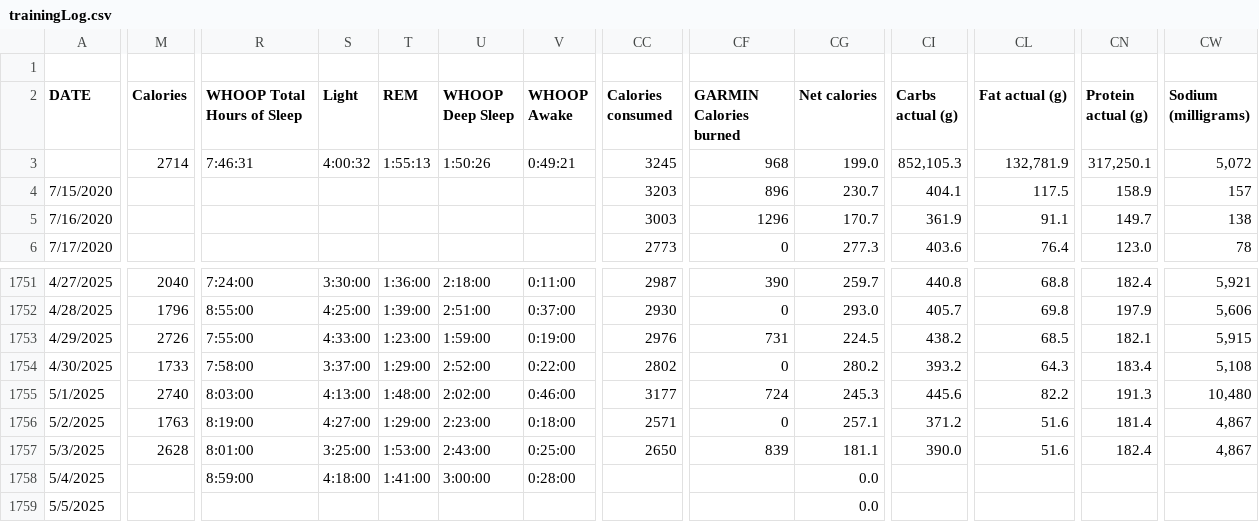
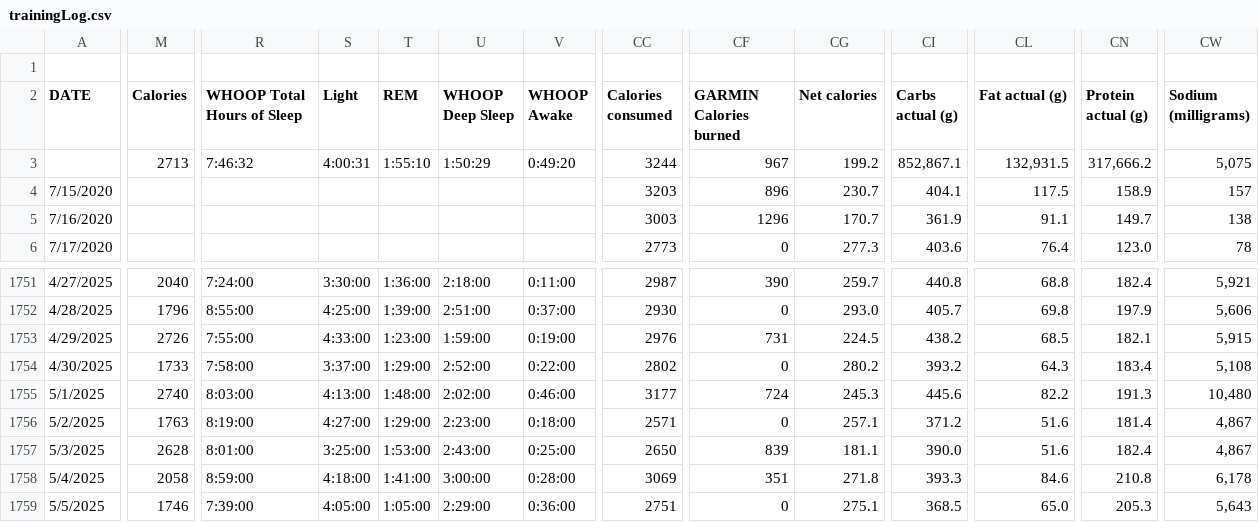
Before and after one commit to ptsouth97/traininglogWebserver, a CSV file: trainingLog.csv, drawn as a sheet; only a part is shown, gaps mark what is left out; the diff covers the shown part only; the diff names each change by its address in the sheet, - before the commit and + after, or states it on an @@ line.

```diff
--- a/trainingLog.csv
+++ b/trainingLog.csv
-M3 (Calories): 2714
+M3 (Calories): 2713
-R3 (WHOOP Total Hours of Sleep): 7:46:31
+R3 (WHOOP Total Hours of Sleep): 7:46:32
-S3 (Light): 4:00:32
+S3 (Light): 4:00:31
-T3 (REM): 1:55:13
+T3 (REM): 1:55:10
-U3 (WHOOP Deep Sleep): 1:50:26
+U3 (WHOOP Deep Sleep): 1:50:29
-V3 (WHOOP Awake): 0:49:21
+V3 (WHOOP Awake): 0:49:20
-CC3 (Calories consumed): 3245
+CC3 (Calories consumed): 3244
-CF3 (GARMIN Calories burned): 968
+CF3 (GARMIN Calories burned): 967
-CG3 (Net calories): 199.0
+CG3 (Net calories): 199.2
-CI3 (Carbs actual (g)): 852,105.3
+CI3 (Carbs actual (g)): 852,867.1
-CL3 (Fat actual (g)): 132,781.9
+CL3 (Fat actual (g)): 132,931.5
-CN3 (Protein actual (g)): 317,250.1
+CN3 (Protein actual (g)): 317,666.2
-CW3 (Sodium (milligrams)): 5,072
+CW3 (Sodium (milligrams)): 5,075
-M1758 (Calories): (empty)
+M1758 (Calories): 2058
-CC1758 (Calories consumed): (empty)
+CC1758 (Calories consumed): 3069
-CF1758 (GARMIN Calories burned): (empty)
+CF1758 (GARMIN Calories burned): 351
-CG1758 (Net calories): 0.0
+CG1758 (Net calories): 271.8
-CI1758 (Carbs actual (g)): (empty)
+CI1758 (Carbs actual (g)): 393.3
-CL1758 (Fat actual (g)): (empty)
+CL1758 (Fat actual (g)): 84.6
-CN1758 (Protein actual (g)): (empty)
+CN1758 (Protein actual (g)): 210.8
-CW1758 (Sodium (milligrams)): (empty)
+CW1758 (Sodium (milligrams)): 6,178
-M1759 (Calories): (empty)
+M1759 (Calories): 1746
-R1759 (WHOOP Total Hours of Sleep): (empty)
+R1759 (WHOOP Total Hours of Sleep): 7:39:00
-S1759 (Light): (empty)
+S1759 (Light): 4:05:00
-T1759 (REM): (empty)
+T1759 (REM): 1:05:00
-U1759 (WHOOP Deep Sleep): (empty)
+U1759 (WHOOP Deep Sleep): 2:29:00
-V1759 (WHOOP Awake): (empty)
+V1759 (WHOOP Awake): 0:36:00
-CC1759 (Calories consumed): (empty)
+CC1759 (Calories consumed): 2751
-CF1759 (GARMIN Calories burned): (empty)
+CF1759 (GARMIN Calories burned): 0
-CG1759 (Net calories): 0.0
+CG1759 (Net calories): 275.1
-CI1759 (Carbs actual (g)): (empty)
+CI1759 (Carbs actual (g)): 368.5
-CL1759 (Fat actual (g)): (empty)
+CL1759 (Fat actual (g)): 65.0
-CN1759 (Protein actual (g)): (empty)
+CN1759 (Protein actual (g)): 205.3
-CW1759 (Sodium (milligrams)): (empty)
+CW1759 (Sodium (milligrams)): 5,643
```
Also changed, not shown: 106 edited cells elsewhere in this file, 6 other files.
